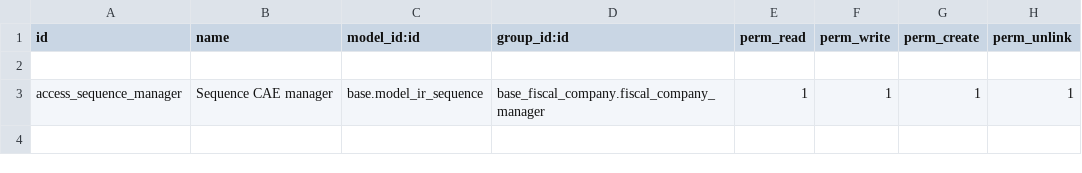
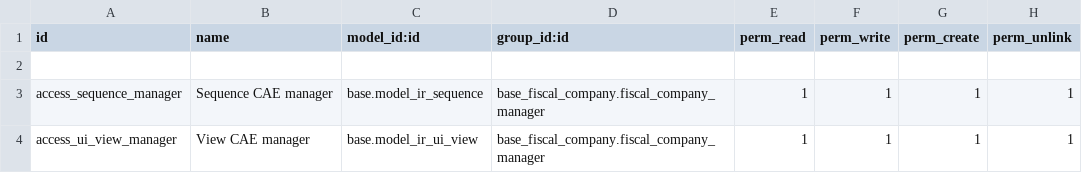
Before and after one commit to grap/odoo-addons-cae, a CSV file: base_fiscal_company/security/ir.model.access.csv, drawn as a sheet; the diff names each change by its address in the sheet, - before the commit and + after, or states it on an @@ line.

Commit message:
[WIP] account_fiscal_company

```diff
--- a/base_fiscal_company/security/ir.model.access.csv
+++ b/base_fiscal_company/security/ir.model.access.csv
+row 4: access_ui_view_manager | View CAE manager | base.model_ir_ui_view | base_fiscal_company.fiscal_company_manager | 1 | 1 | 1 | 1
```
Also changed, not shown: 10 other files.
